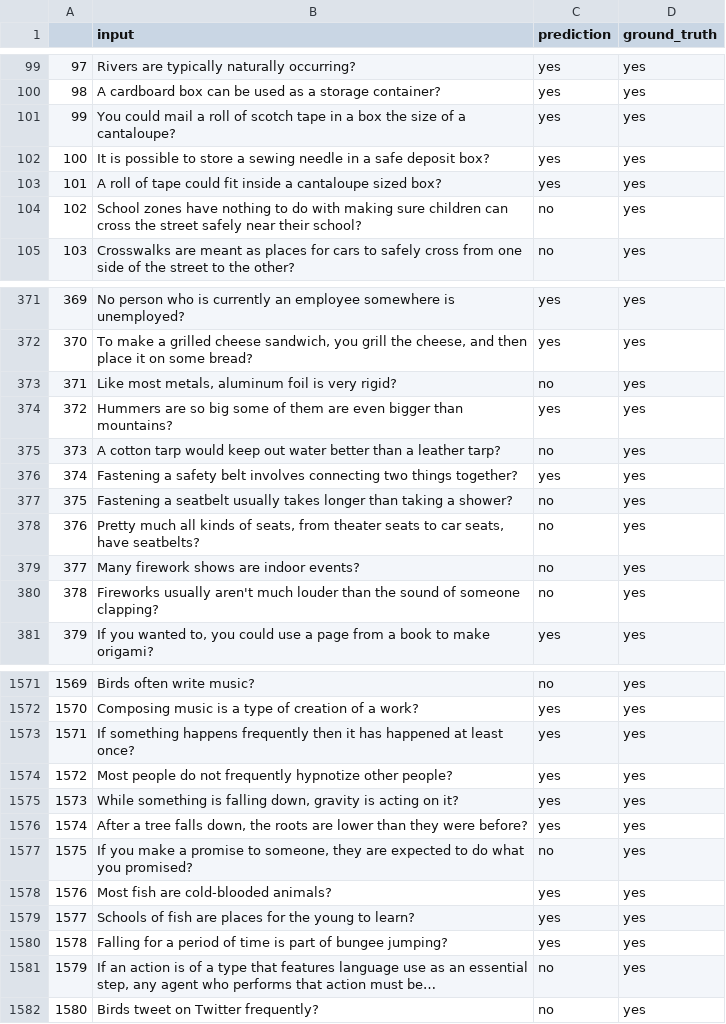
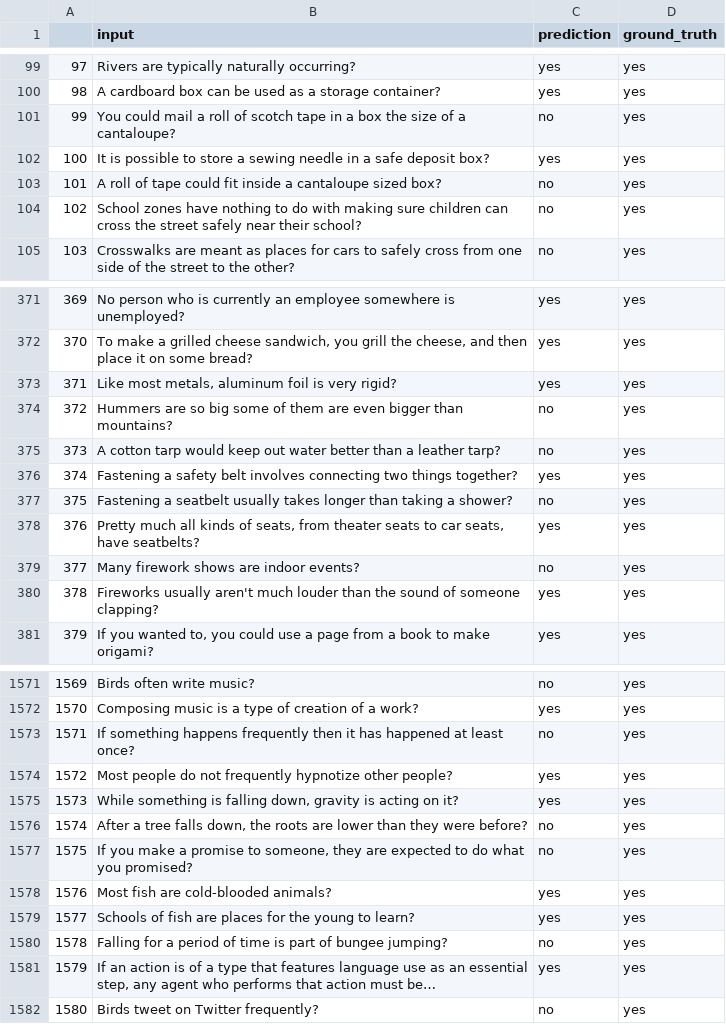
Before and after one commit to telin0411/prompt_commonsense, a CSV file: EntangledQA/results.csv, drawn as a sheet; only a part is shown, gaps mark what is left out; long unchanged cells end in …; the diff covers the shown part only; the diff names each change by its address in the sheet, - before the commit and + after, or states it on an @@ line.

```diff
--- a/EntangledQA/results.csv
+++ b/EntangledQA/results.csv
-C101 (prediction): yes
+C101 (prediction): no
-C103 (prediction): yes
+C103 (prediction): no
-C373 (prediction): no
+C373 (prediction): yes
-C374 (prediction): yes
+C374 (prediction): no
-C378 (prediction): no
+C378 (prediction): yes
-C380 (prediction): no
+C380 (prediction): yes
-C1573 (prediction): yes
+C1573 (prediction): no
-C1576 (prediction): yes
+C1576 (prediction): no
-C1580 (prediction): yes
+C1580 (prediction): no
-C1581 (prediction): no
+C1581 (prediction): yes
```
Also changed, not shown: 158 edited cells elsewhere in this file, 5 other files.
